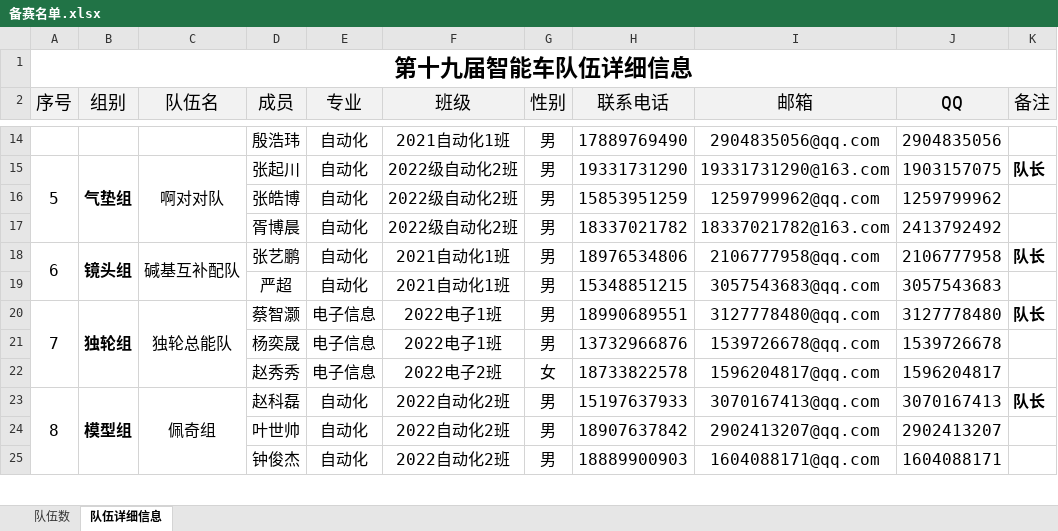
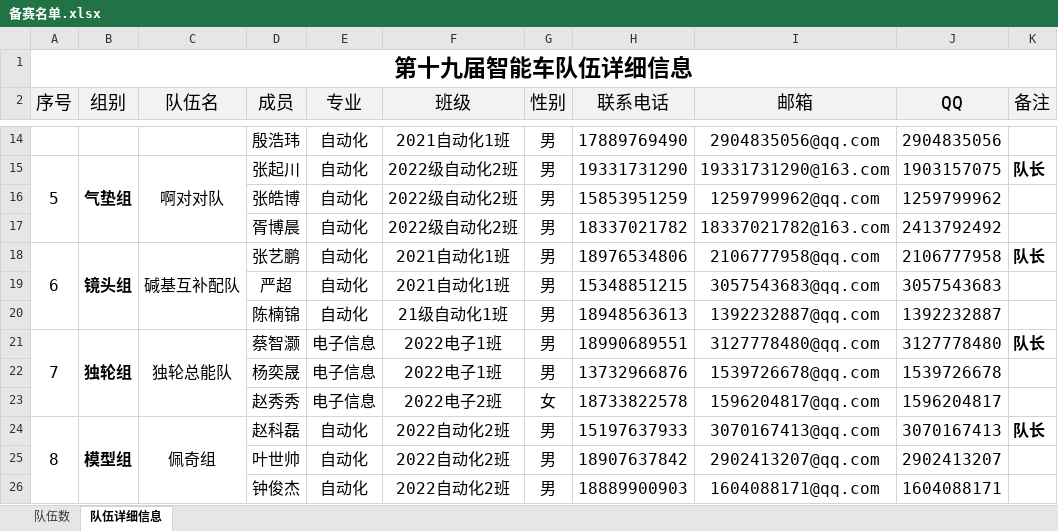
Before and after one commit to xhao79/smartcar_2024, an Excel workbook: 03备赛/备赛名单.xlsx, sheet 队伍详细信息, drawn as a sheet; only a part is shown, gaps mark what is left out; values as stored, in another font and other column widths than the file's, no borders; the diff names each change by its address in the sheet, - before the commit and + after, or states it on an @@ line.

Commit message:
镜头组新队员信息

```diff
--- a/03备赛/备赛名单.xlsx (sheet 队伍详细信息)
+++ b/03备赛/备赛名单.xlsx (sheet 队伍详细信息)
+row 20:  |  |  | 陈楠锦 | 自动化 | 21级自动化1班 | 男 | 18948563613 | 1392232887@qq.com | 1392232887
```
